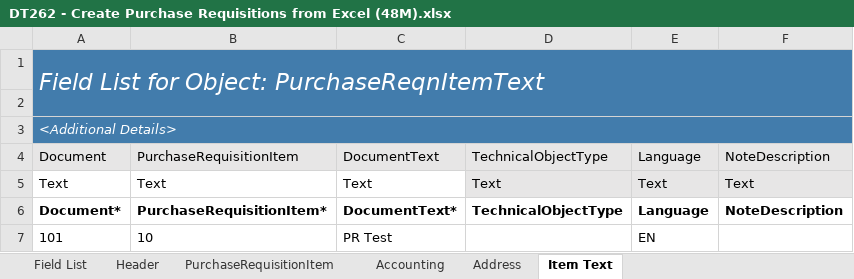
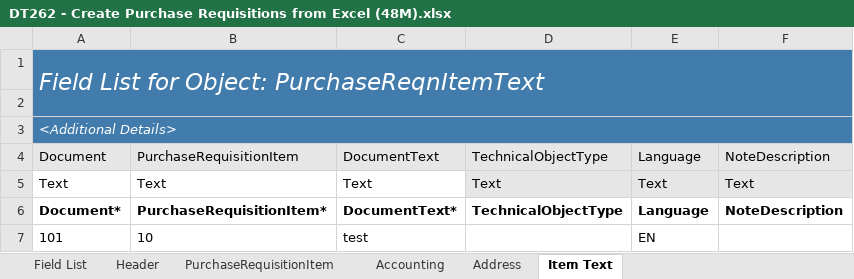
Before and after one commit to SAP-samples/teched2022-DT262, an Excel workbook: exercises/DT262 - Create Purchase Requisitions from Excel (48M).xlsx, sheet Item Text, drawn as a sheet; values as stored, in another font and other column widths than the file's, no borders; the diff names each change by its address in the sheet, - before the commit and + after, or states it on an @@ line.

```diff
--- a/exercises/DT262 - Create Purchase Requisitions from Excel (48M).xlsx (sheet Item Text)
+++ b/exercises/DT262 - Create Purchase Requisitions from Excel (48M).xlsx (sheet Item Text)
-C7: PR Test
+C7: test
```
Also changed, not shown: sheet PurchaseRequisitionItem.
